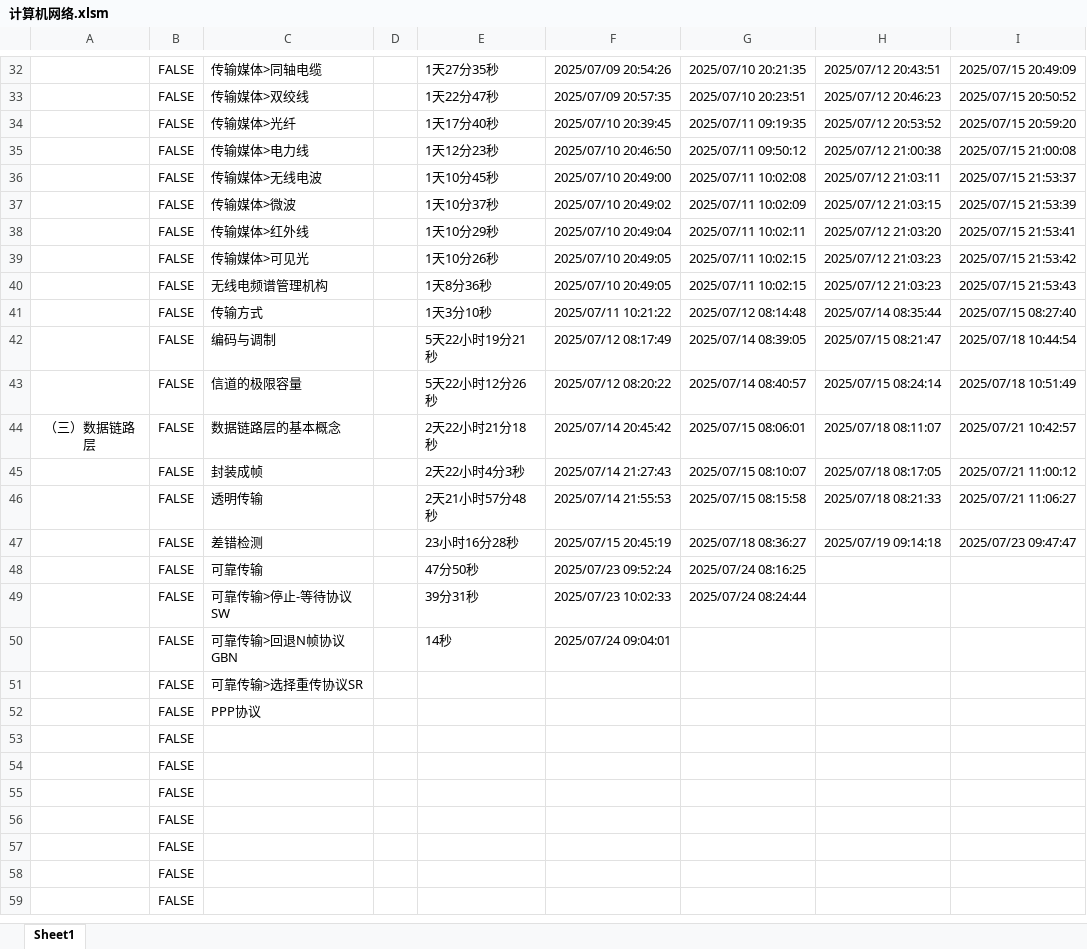
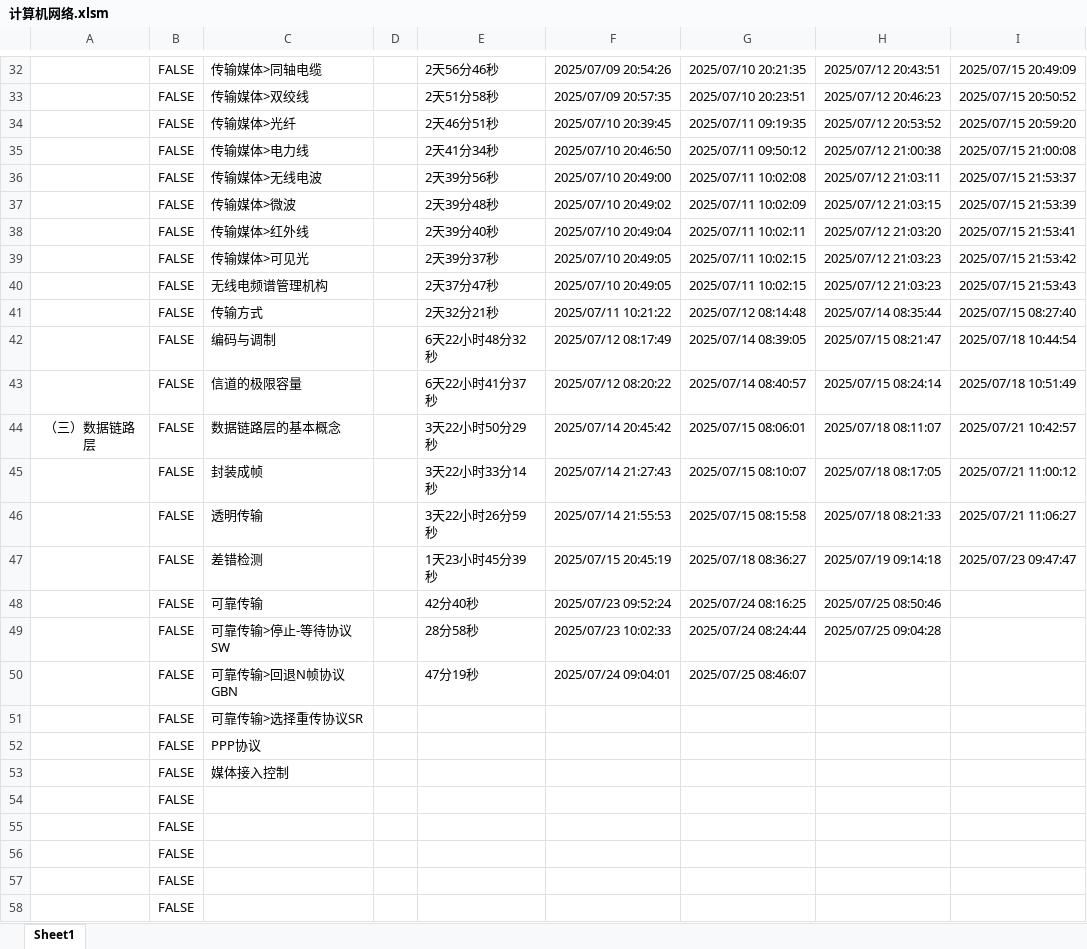
Before and after one commit to starfruit-gh/BasicKnowledge_checklist, an Excel workbook: 计算机网络.xlsm, sheet Sheet1, drawn as a sheet; only a part is shown, gaps mark what is left out; the shorter side is filled out with more unchanged rows; values as stored, in another font and other column widths than the file's, no borders; charts and pictures not drawn; the diff covers the shown part only; the diff names each change by its address in the sheet, - before the commit and + after, or states it on an @@ line.

```diff
--- a/计算机网络.xlsm (sheet Sheet1)
+++ b/计算机网络.xlsm (sheet Sheet1)
-E32: 1天27分35秒
+E32: 2天56分46秒
-E33: 1天22分47秒
+E33: 2天51分58秒
-E34: 1天17分40秒
+E34: 2天46分51秒
-E35: 1天12分23秒
+E35: 2天41分34秒
-E36: 1天10分45秒
+E36: 2天39分56秒
-E37: 1天10分37秒
+E37: 2天39分48秒
-E38: 1天10分29秒
+E38: 2天39分40秒
-E39: 1天10分26秒
+E39: 2天39分37秒
-E40: 1天8分36秒
+E40: 2天37分47秒
-E41: 1天3分10秒
+E41: 2天32分21秒
-E42: 5天22小时19分21秒
+E42: 6天22小时48分32秒
-E43: 5天22小时12分26秒
+E43: 6天22小时41分37秒
-E44: 2天22小时21分18秒
+E44: 3天22小时50分29秒
-E45: 2天22小时4分3秒
+E45: 3天22小时33分14秒
-E46: 2天21小时57分48秒
+E46: 3天22小时26分59秒
-E47: 23小时16分28秒
+E47: 1天23小时45分39秒
-E48: 47分50秒
+E48: 42分40秒
-H48: (empty)
+H48: 2025/07/25 08:50:46
-E49: 39分31秒
+E49: 28分58秒
-H49: (empty)
+H49: 2025/07/25 09:04:28
-E50: 14秒
+E50: 47分19秒
-G50: (empty)
+G50: 2025/07/25 08:46:07
-C53: (empty)
+C53: 媒体接入控制
```
Also changed, not shown: 28 edited cells elsewhere in this sheet.
